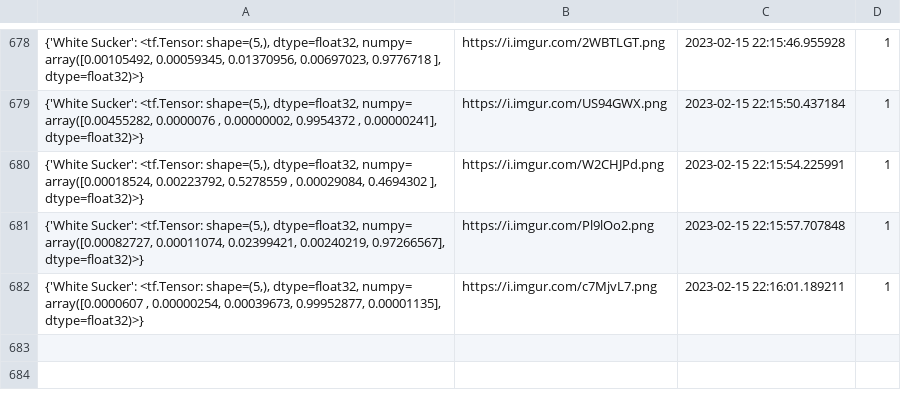
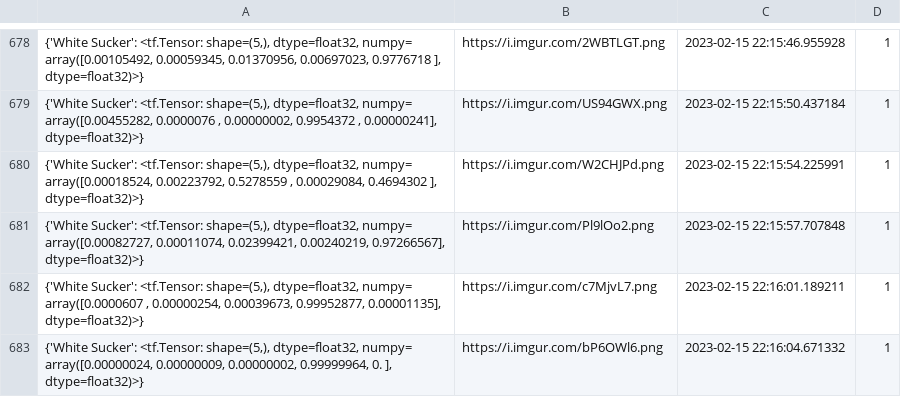
Before and after one commit to cogrpar/FishNetStreamCapture, a CSV file: convertcsv.csv, drawn as a sheet; only a part is shown, gaps mark what is left out; ↵ is a line break in a cell; the diff names each change by its address in the sheet, - before the commit and + after, or states it on an @@ line.

```diff
--- a/convertcsv.csv
+++ b/convertcsv.csv
+row 683: {'White Sucker': <tf.Tensor: shape=(5,), dtype=float32, numpy= ↵ array([0.00000024, 0.00000009, 0.00000002, 0.99999964, 0. ], ↵ dtype=float32)>} | https://i.imgur.com/bP6OWl6.png | 2023-02-15 22:16:04.671332 | 1
```
Also changed, not shown: 2 other files.
